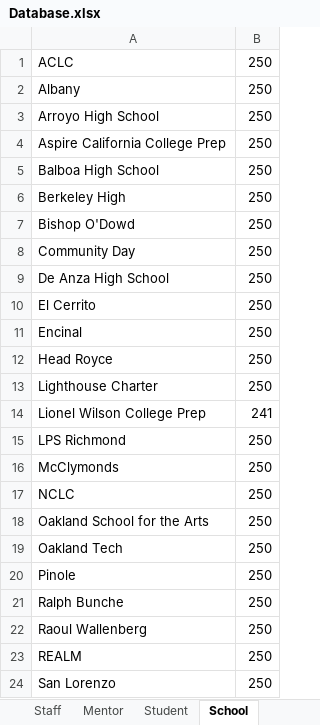
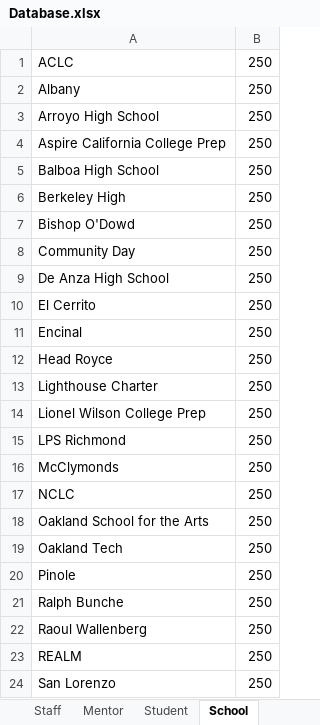
Before and after one commit to abaileyjr/ToolCheckGUI, an Excel workbook: Database.xlsx, sheet School, drawn as a sheet; values as stored, in another font and other column widths than the file's, no borders; the diff names each change by its address in the sheet, - before the commit and + after, or states it on an @@ line.

```diff
--- a/Database.xlsx (sheet School)
+++ b/Database.xlsx (sheet School)
-B14: 241
+B14: 250
```
Also changed, not shown: sheet Purchase, sheet Tool, other sheet tabs, 1 other file.
